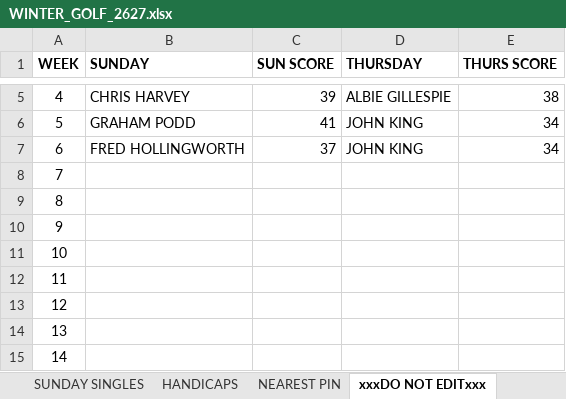
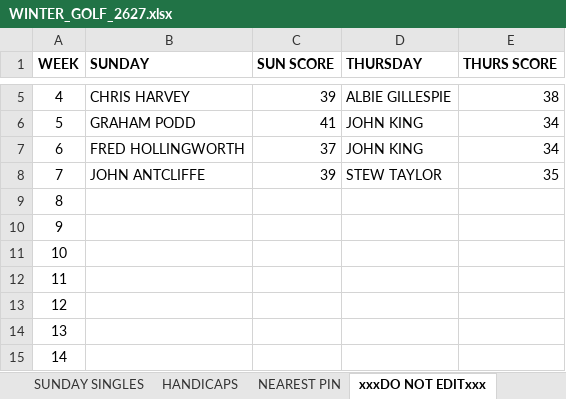
Before and after one commit to stateside2/golf-comp, an Excel workbook: data/WINTER_GOLF_2627.xlsx, sheet xxxDO NOT EDITxxx, drawn as a sheet; only a part is shown, gaps mark what is left out; values as stored, in another font and other column widths than the file's, no borders; charts and pictures not drawn; the diff names each change by its address in the sheet, - before the commit and + after, or states it on an @@ line.

```diff
--- a/data/WINTER_GOLF_2627.xlsx (sheet xxxDO NOT EDITxxx)
+++ b/data/WINTER_GOLF_2627.xlsx (sheet xxxDO NOT EDITxxx)
-B8 (SUNDAY): (empty)
+B8 (SUNDAY): JOHN ANTCLIFFE
-C8 (SUN SCORE): (empty)
+C8 (SUN SCORE): 39
-D8 (THURSDAY): (empty)
+D8 (THURSDAY): STEW TAYLOR
-E8 (THURS SCORE): (empty)
+E8 (THURS SCORE): 35
```
Also changed, not shown: sheet SUNDAY SINGLES, sheet THURSDAY SINGLES, sheet HANDICAPS, sheet NEAREST PIN, 1 other file.
